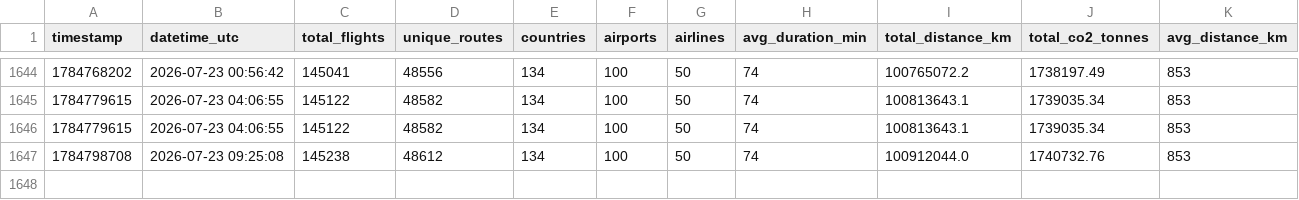
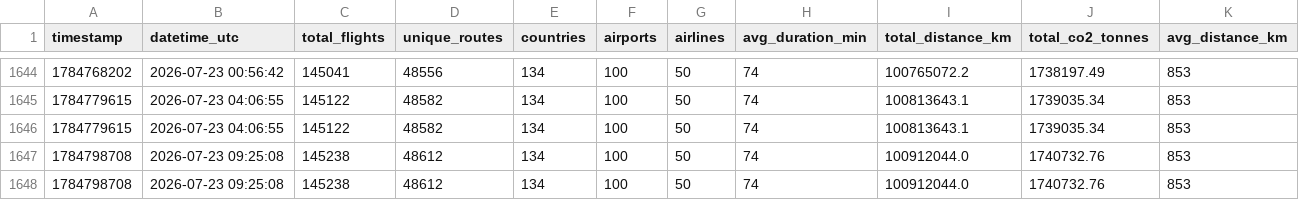
Before and after one commit to Gajarthan/global_air_traffic, a CSV file: data/history.csv, drawn as a sheet; only a part is shown, gaps mark what is left out.

Commit message:
2026-07-23-1136

```diff
--- a/data/history.csv
+++ b/data/history.csv
@@ -1647 +1647,2 @@ timestamp,datetime_utc,total_flights,unique_routes,countries,airports,airlines,a
 1784798708,2026-07-23 09:25:08,145238,48612,134,100,50,74,100912044.0,1740732.76,853
+1784798708,2026-07-23 09:25:08,145238,48612,134,100,50,74,100912044.0,1740732.76,853
```
